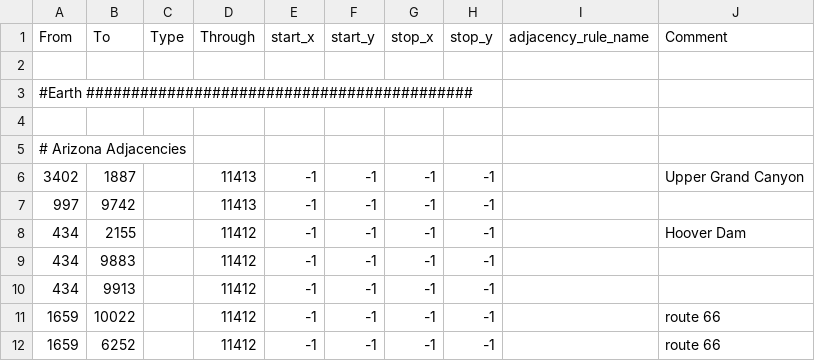
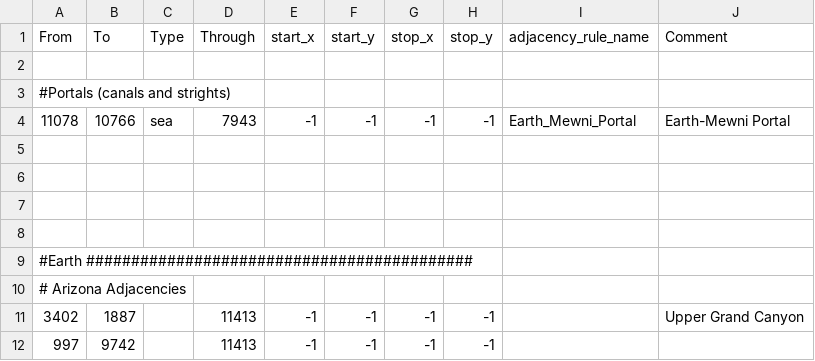
Before and after one commit to Pikabart/Countdown-to-Weirdmageddon, a CSV file: map/adjacencies.csv, drawn as a sheet; only a part is shown; the shorter side is filled out with more unchanged rows.

```diff
--- a/map/adjacencies.csv
+++ b/map/adjacencies.csv
@@ -2,4 +2,9 @@ From;To;Type;Through;start_x;start_y;stop_x;stop_y;adjacency_rule_name;Comment
 
+#Portals (canals and strights)
+11078;10766;sea;7943;-1;-1;-1;-1;Earth_Mewni_Portal;Earth-Mewni Portal
+
+
+
+
 #Earth ###########################################
-
 # Arizona Adjacencies
```
Also changed, not shown: 16 other files.
